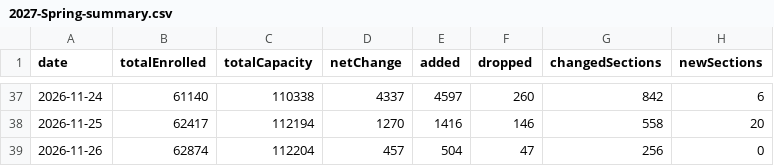
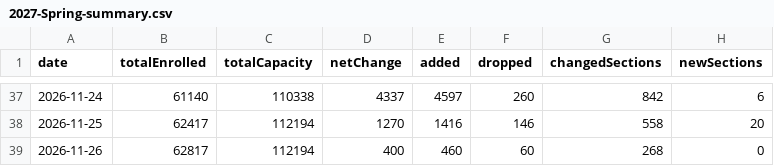
Before and after one commit to ziruiKong/ziruikong.github.io, a CSV file: antivergil/data/enrollment-history/2027-Spring-summary.csv, drawn as a sheet; only a part is shown, gaps mark what is left out.

```diff
--- a/antivergil/data/enrollment-history/2027-Spring-summary.csv
+++ b/antivergil/data/enrollment-history/2027-Spring-summary.csv
@@ -38,2 +38,2 @@ date,totalEnrolled,totalCapacity,netChange,added,dropped,changedSections,newSect
 2026-11-25,62417,112194,1270,1416,146,558,20
-2026-11-26,62874,112204,457,504,47,256,0
+2026-11-26,62817,112194,400,460,60,268,0
```
Also changed, not shown: 7 other files.
